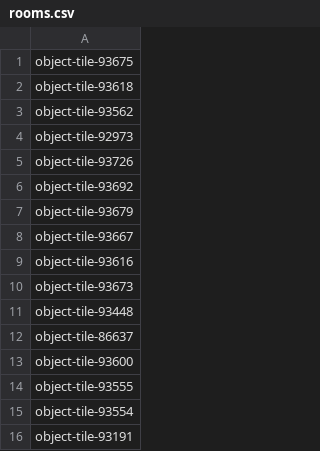
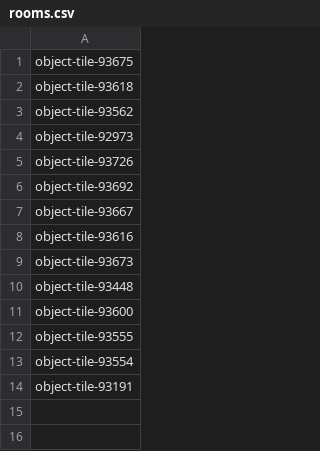
Before and after one commit to Ladrigon/roomnl-notifications, a CSV file: rooms.csv, drawn as a sheet.

```diff
--- a/rooms.csv
+++ b/rooms.csv
@@ -6,3 +6,2 @@ object-tile-93726
 object-tile-93692
-object-tile-93679
 object-tile-93667
@@ -11,3 +10,2 @@ object-tile-93673
 object-tile-93448
-object-tile-86637
 object-tile-93600
```
